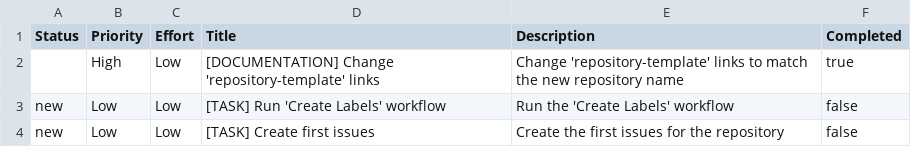
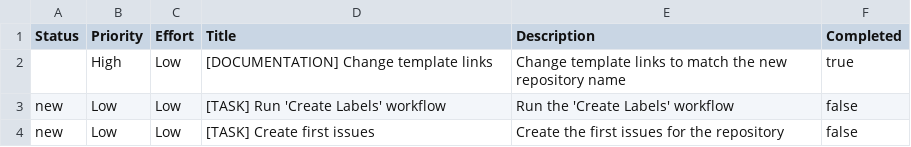
Before and after one commit to stairwaytowonderland/repository-template, a CSV file: TODO.csv, drawn as a sheet.

Commit message:
feat: update TODO

```diff
--- a/TODO.csv
+++ b/TODO.csv
@@ -1,3 +1,3 @@
 Status,Priority,Effort,Title,Description,Completed
-,High,Low,[DOCUMENTATION] Change 'repository-template' links,"Change 'repository-template' links to match the new repository name",true
+,High,Low,[DOCUMENTATION] Change template links,"Change template links to match the new repository name",true
 new,Low,Low,[TASK] Run 'Create Labels' workflow,"Run the 'Create Labels' workflow",false
```
